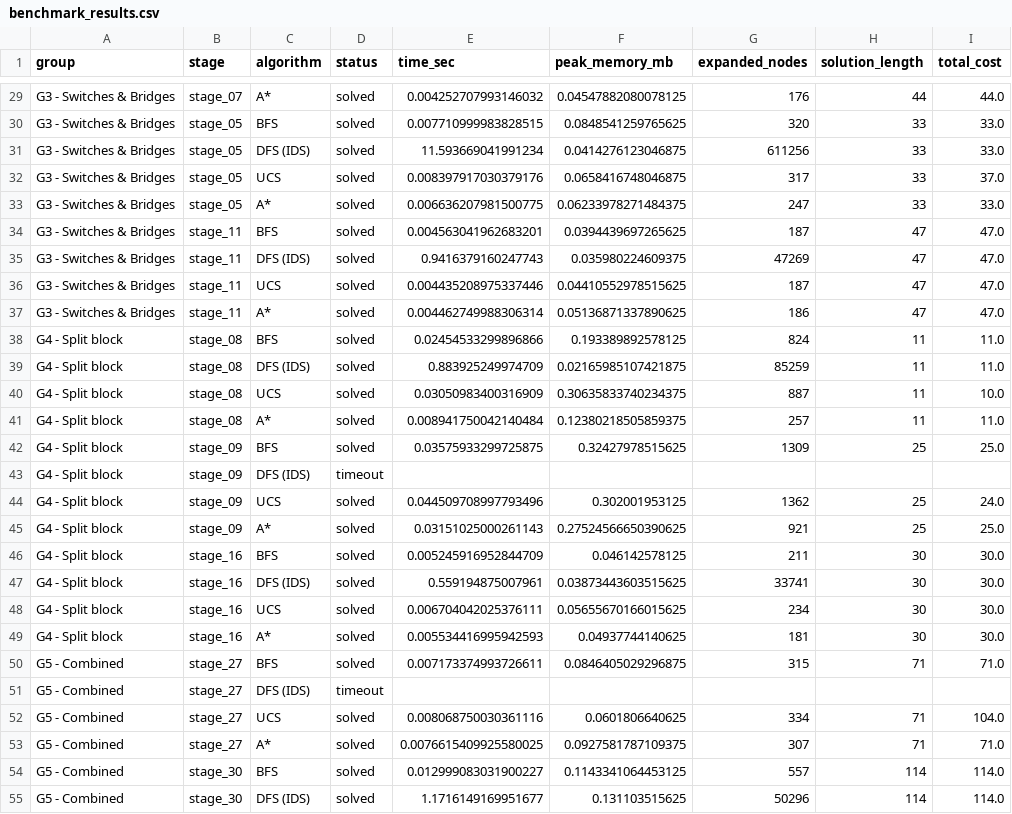
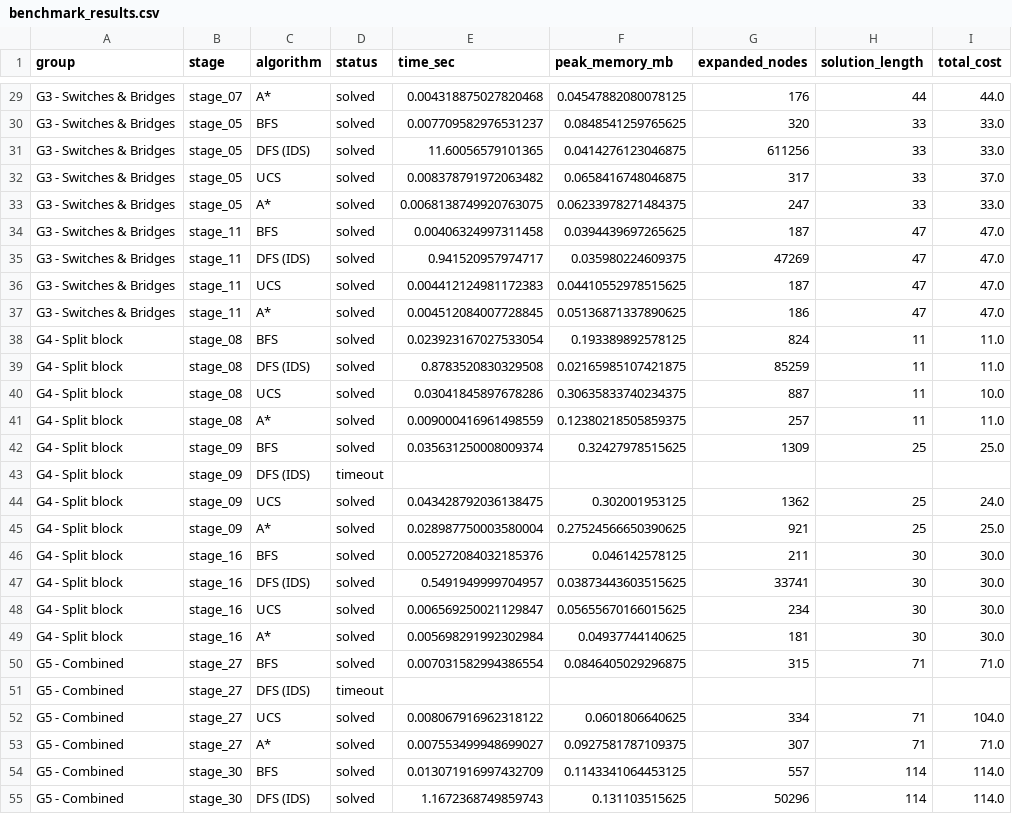
Before and after one commit to tthanh1223/CSAI_Bloxorz_Solver, a CSV file: data/benchmark_results.csv, drawn as a sheet; only a part is shown, gaps mark what is left out; the diff covers the shown part only; the diff names each change by its address in the sheet, - before the commit and + after, or states it on an @@ line.

```diff
--- a/data/benchmark_results.csv
+++ b/data/benchmark_results.csv
-E29 (time_sec): 0.004252707993146032
+E29 (time_sec): 0.004318875027820468
-E30 (time_sec): 0.007710999983828515
+E30 (time_sec): 0.007709582976531237
-E31 (time_sec): 11.593669041991234
+E31 (time_sec): 11.60056579101365
-E32 (time_sec): 0.008397917030379176
+E32 (time_sec): 0.008378791972063482
-E33 (time_sec): 0.006636207981500775
+E33 (time_sec): 0.0068138749920763075
-E34 (time_sec): 0.004563041962683201
+E34 (time_sec): 0.00406324997311458
-E35 (time_sec): 0.9416379160247743
+E35 (time_sec): 0.941520957974717
-E36 (time_sec): 0.004435208975337446
+E36 (time_sec): 0.004412124981172383
-E37 (time_sec): 0.004462749988306314
+E37 (time_sec): 0.004512084007728845
-E38 (time_sec): 0.02454533299896866
+E38 (time_sec): 0.023923167027533054
-E39 (time_sec): 0.883925249974709
+E39 (time_sec): 0.8783520830329508
-E40 (time_sec): 0.03050983400316909
+E40 (time_sec): 0.03041845897678286
-E41 (time_sec): 0.008941750042140484
+E41 (time_sec): 0.009000416961498559
-E42 (time_sec): 0.03575933299725875
+E42 (time_sec): 0.035631250008009374
-E44 (time_sec): 0.044509708997793496
+E44 (time_sec): 0.043428792036138475
-E45 (time_sec): 0.03151025000261143
+E45 (time_sec): 0.028987750003580004
-E46 (time_sec): 0.005245916952844709
+E46 (time_sec): 0.005272084032185376
-E47 (time_sec): 0.559194875007961
+E47 (time_sec): 0.5491949999704957
-E48 (time_sec): 0.006704042025376111
+E48 (time_sec): 0.006569250021129847
-E49 (time_sec): 0.005534416995942593
+E49 (time_sec): 0.005698291992302984
-E50 (time_sec): 0.007173374993726611
+E50 (time_sec): 0.007031582994386554
-E52 (time_sec): 0.008068750030361116
+E52 (time_sec): 0.008067916962318122
-E53 (time_sec): 0.0076615409925580025
+E53 (time_sec): 0.007553499948699027
-E54 (time_sec): 0.012999083031900227
+E54 (time_sec): 0.013071916997432709
-E55 (time_sec): 1.1716149169951677
+E55 (time_sec): 1.1672368749859743
```
Also changed, not shown: 32 edited cells elsewhere in this file, 6 other files.
